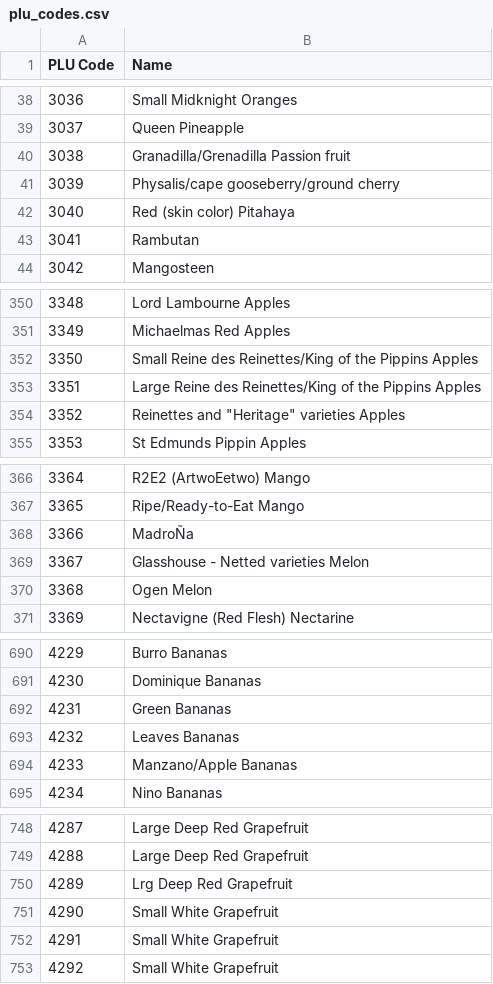
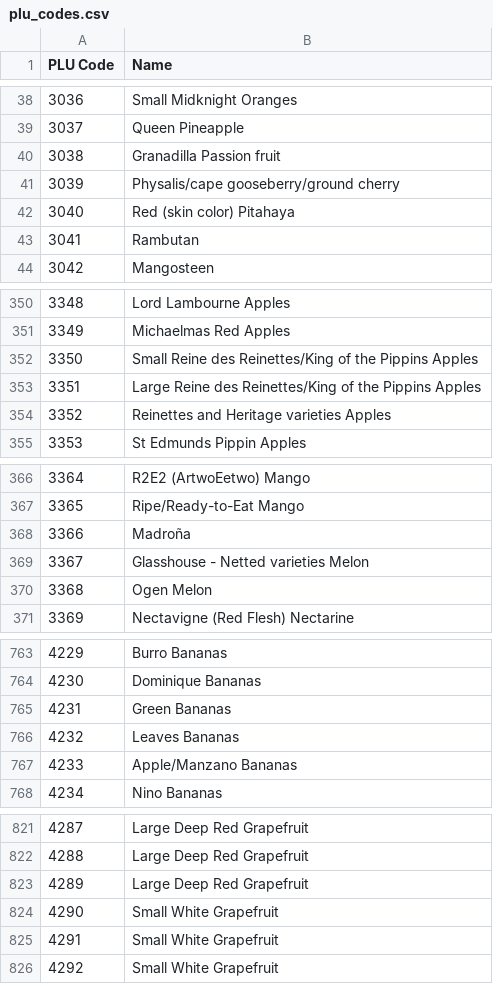
Before and after one commit to ankane/plu, a CSV file: plu_codes.csv, drawn as a sheet; only a part is shown, gaps mark what is left out; the diff covers the shown part only.

```diff
--- a/plu_codes.csv
+++ b/plu_codes.csv
@@ -39,3 +39,3 @@ PLU Code,Name
 3037,Queen Pineapple
-3038,Granadilla/Grenadilla Passion fruit
+3038,Granadilla Passion fruit
 3039,Physalis/cape gooseberry/ground cherry
@@ -353,3 +353,3 @@ PLU Code,Name
 3351,Large Reine des Reinettes/King of the Pippins Apples
-3352,"Reinettes and ""Heritage"" varieties Apples"
+3352,Reinettes and Heritage varieties Apples
 3353,St Edmunds Pippin Apples
@@ -367,3 +367,3 @@ PLU Code,Name
 3365,Ripe/Ready-to-Eat Mango
-3366,MadroÑa
+3366,Madroña
 3367,Glasshouse - Netted varieties Melon
@@ -693,3 +766,3 @@ PLU Code,Name
 4232,Leaves Bananas
-4233,Manzano/Apple Bananas
+4233,Apple/Manzano Bananas
 4234,Nino Bananas
@@ -749,3 +822,3 @@ PLU Code,Name
 4288,Large Deep Red Grapefruit
-4289,Lrg Deep Red Grapefruit
+4289,Large Deep Red Grapefruit
 4290,Small White Grapefruit
```
Also changed, not shown: 74 added rows, 2 removed rows and 11 edited cells elsewhere in this file, 3 other files.
